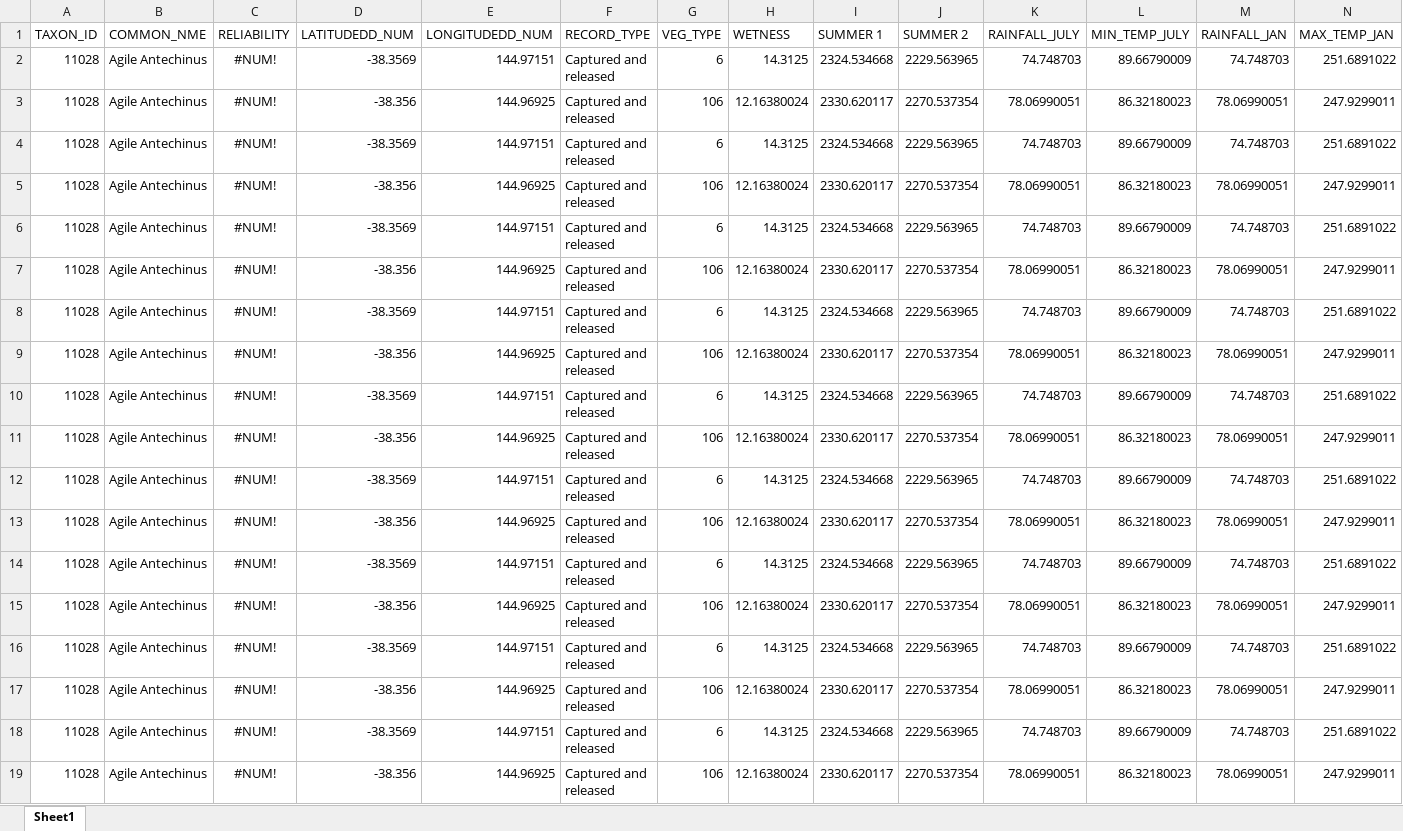
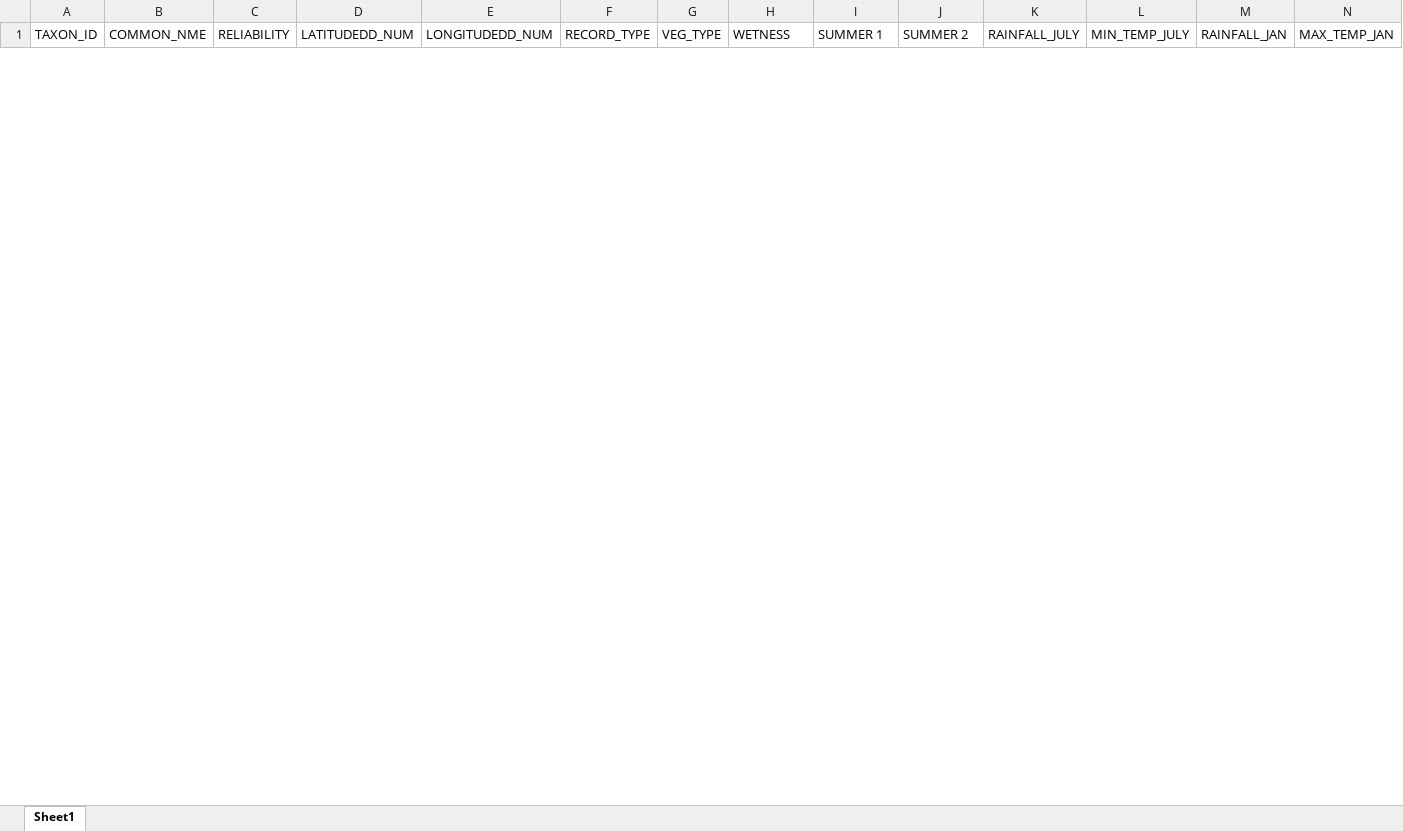
Before and after one commit to YeungJonathan/FIT3162-Team21, an Excel workbook: preprocess_output.xlsx, sheet Sheet1, drawn as a sheet; only a part is shown; values as stored, in another font and other column widths than the file's, no borders; removed rows and columns are numbered as before the commit, all else as after; rows hold the shown columns only; the diff covers the shown part only; the diff names each change by its address in the sheet, - before the commit and + after, or states it on an @@ line.

```diff
--- a/preprocess_output.xlsx (sheet Sheet1)
+++ b/preprocess_output.xlsx (sheet Sheet1)
-row 2: 11028 | Agile Antechinus | #NUM! | -38.3569 | 144.97151 | Captured and released | 6 | 14.3125 | 2324.534668 | 2229.563965 | 74.748703 | 89.66790009 | 74.748703 | 251.6891022
-row 3: 11028 | Agile Antechinus | #NUM! | -38.356 | 144.96925 | Captured and released | 106 | 12.16380024 | 2330.620117 | 2270.537354 | 78.06990051 | 86.32180023 | 78.06990051 | 247.9299011
-row 4: 11028 | Agile Antechinus | #NUM! | -38.3569 | 144.97151 | Captured and released | 6 | 14.3125 | 2324.534668 | 2229.563965 | 74.748703 | 89.66790009 | 74.748703 | 251.6891022
-row 5: 11028 | Agile Antechinus | #NUM! | -38.356 | 144.96925 | Captured and released | 106 | 12.16380024 | 2330.620117 | 2270.537354 | 78.06990051 | 86.32180023 | 78.06990051 | 247.9299011
-row 6: 11028 | Agile Antechinus | #NUM! | -38.3569 | 144.97151 | Captured and released | 6 | 14.3125 | 2324.534668 | 2229.563965 | 74.748703 | 89.66790009 | 74.748703 | 251.6891022
-row 7: 11028 | Agile Antechinus | #NUM! | -38.356 | 144.96925 | Captured and released | 106 | 12.16380024 | 2330.620117 | 2270.537354 | 78.06990051 | 86.32180023 | 78.06990051 | 247.9299011
-row 8: 11028 | Agile Antechinus | #NUM! | -38.3569 | 144.97151 | Captured and released | 6 | 14.3125 | 2324.534668 | 2229.563965 | 74.748703 | 89.66790009 | 74.748703 | 251.6891022
-row 9: 11028 | Agile Antechinus | #NUM! | -38.356 | 144.96925 | Captured and released | 106 | 12.16380024 | 2330.620117 | 2270.537354 | 78.06990051 | 86.32180023 | 78.06990051 | 247.9299011
-row 10: 11028 | Agile Antechinus | #NUM! | -38.3569 | 144.97151 | Captured and released | 6 | 14.3125 | 2324.534668 | 2229.563965 | 74.748703 | 89.66790009 | 74.748703 | 251.6891022
-row 11: 11028 | Agile Antechinus | #NUM! | -38.356 | 144.96925 | Captured and released | 106 | 12.16380024 | 2330.620117 | 2270.537354 | 78.06990051 | 86.32180023 | 78.06990051 | 247.9299011
-row 12: 11028 | Agile Antechinus | #NUM! | -38.3569 | 144.97151 | Captured and released | 6 | 14.3125 | 2324.534668 | 2229.563965 | 74.748703 | 89.66790009 | 74.748703 | 251.6891022
-row 13: 11028 | Agile Antechinus | #NUM! | -38.356 | 144.96925 | Captured and released | 106 | 12.16380024 | 2330.620117 | 2270.537354 | 78.06990051 | 86.32180023 | 78.06990051 | 247.9299011
-row 14: 11028 | Agile Antechinus | #NUM! | -38.3569 | 144.97151 | Captured and released | 6 | 14.3125 | 2324.534668 | 2229.563965 | 74.748703 | 89.66790009 | 74.748703 | 251.6891022
-row 15: 11028 | Agile Antechinus | #NUM! | -38.356 | 144.96925 | Captured and released | 106 | 12.16380024 | 2330.620117 | 2270.537354 | 78.06990051 | 86.32180023 | 78.06990051 | 247.9299011
-row 16: 11028 | Agile Antechinus | #NUM! | -38.3569 | 144.97151 | Captured and released | 6 | 14.3125 | 2324.534668 | 2229.563965 | 74.748703 | 89.66790009 | 74.748703 | 251.6891022
-row 17: 11028 | Agile Antechinus | #NUM! | -38.356 | 144.96925 | Captured and released | 106 | 12.16380024 | 2330.620117 | 2270.537354 | 78.06990051 | 86.32180023 | 78.06990051 | 247.9299011
-row 18: 11028 | Agile Antechinus | #NUM! | -38.3569 | 144.97151 | Captured and released | 6 | 14.3125 | 2324.534668 | 2229.563965 | 74.748703 | 89.66790009 | 74.748703 | 251.6891022
-row 19: 11028 | Agile Antechinus | #NUM! | -38.356 | 144.96925 | Captured and released | 106 | 12.16380024 | 2330.620117 | 2270.537354 | 78.06990051 | 86.32180023 | 78.06990051 | 247.9299011
```
Also changed, not shown: 2 added rows and 50 removed rows elsewhere in this sheet, 12 other files.
